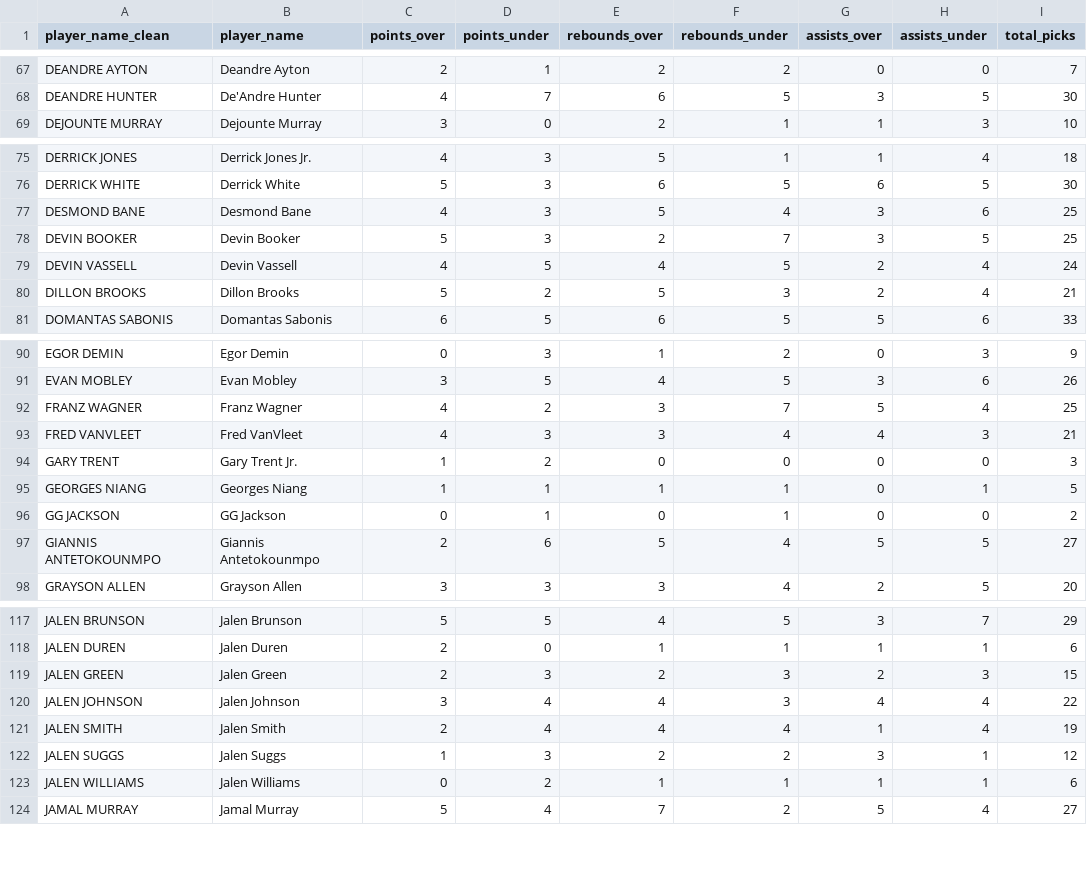
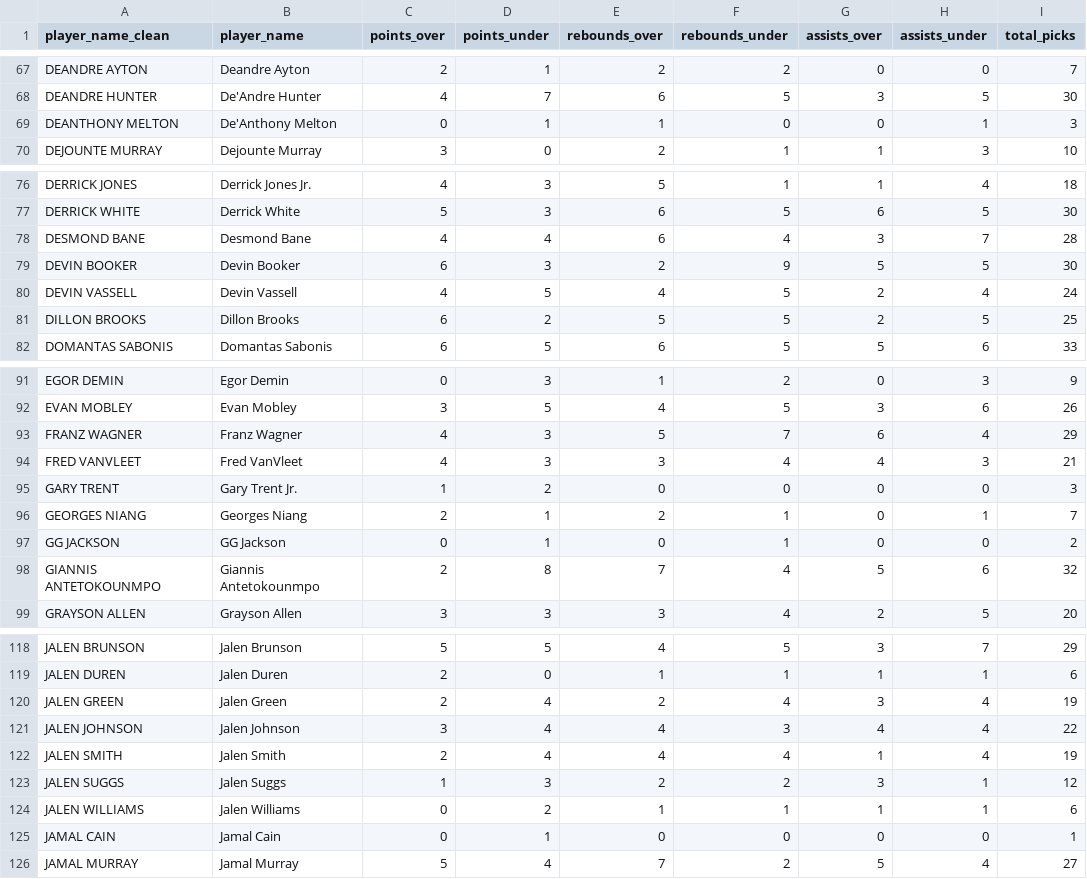
Before and after one commit to nickyamter/nba-crystal-ball, a CSV file: CSVs/OU_RATE.csv, drawn as a sheet; only a part is shown, gaps mark what is left out; the diff covers the shown part only.

```diff
--- a/CSVs/OU_RATE.csv
+++ b/CSVs/OU_RATE.csv
@@ -68,2 +68,3 @@ DEANDRE AYTON,Deandre Ayton,2,1,2,2,0,0,7
 DEANDRE HUNTER,De'Andre Hunter,4,7,6,5,3,5,30
+DEANTHONY MELTON,De'Anthony Melton,0,1,1,0,0,1,3
 DEJOUNTE MURRAY,Dejounte Murray,3,0,2,1,1,3,10
@@ -76,6 +77,6 @@ DERRICK JONES,Derrick Jones Jr.,4,3,5,1,1,4,18
 DERRICK WHITE,Derrick White,5,3,6,5,6,5,30
-DESMOND BANE,Desmond Bane,4,3,5,4,3,6,25
-DEVIN BOOKER,Devin Booker,5,3,2,7,3,5,25
+DESMOND BANE,Desmond Bane,4,4,6,4,3,7,28
+DEVIN BOOKER,Devin Booker,6,3,2,9,5,5,30
 DEVIN VASSELL,Devin Vassell,4,5,4,5,2,4,24
-DILLON BROOKS,Dillon Brooks,5,2,5,3,2,4,21
+DILLON BROOKS,Dillon Brooks,6,2,5,5,2,5,25
 DOMANTAS SABONIS,Domantas Sabonis,6,5,6,5,5,6,33
@@ -91,8 +92,8 @@ EGOR DEMIN,Egor Demin,0,3,1,2,0,3,9
 EVAN MOBLEY,Evan Mobley,3,5,4,5,3,6,26
-FRANZ WAGNER,Franz Wagner,4,2,3,7,5,4,25
+FRANZ WAGNER,Franz Wagner,4,3,5,7,6,4,29
 FRED VANVLEET,Fred VanVleet,4,3,3,4,4,3,21
 GARY TRENT,Gary Trent Jr.,1,2,0,0,0,0,3
-GEORGES NIANG,Georges Niang,1,1,1,1,0,1,5
+GEORGES NIANG,Georges Niang,2,1,2,1,0,1,7
 GG JACKSON,GG Jackson,0,1,0,1,0,0,2
-GIANNIS ANTETOKOUNMPO,Giannis Antetokounmpo,2,6,5,4,5,5,27
+GIANNIS ANTETOKOUNMPO,Giannis Antetokounmpo,2,8,7,4,5,6,32
 GRAYSON ALLEN,Grayson Allen,3,3,3,4,2,5,20
@@ -118,3 +119,3 @@ JALEN BRUNSON,Jalen Brunson,5,5,4,5,3,7,29
 JALEN DUREN,Jalen Duren,2,0,1,1,1,1,6
-JALEN GREEN,Jalen Green,2,3,2,3,2,3,15
+JALEN GREEN,Jalen Green,2,4,2,4,3,4,19
 JALEN JOHNSON,Jalen Johnson,3,4,4,3,4,4,22
@@ -123,2 +124,3 @@ JALEN SUGGS,Jalen Suggs,1,3,2,2,3,1,12
 JALEN WILLIAMS,Jalen Williams,0,2,1,1,1,1,6
+JAMAL CAIN,Jamal Cain,0,1,0,0,0,0,1
 JAMAL MURRAY,Jamal Murray,5,4,7,2,5,4,27
```
Also changed, not shown: 73 edited cells elsewhere in this file, CSVs/26-27_GAMELOG.csv, CSVs/ESPN_26-27_DNP.csv, 12 other files.
